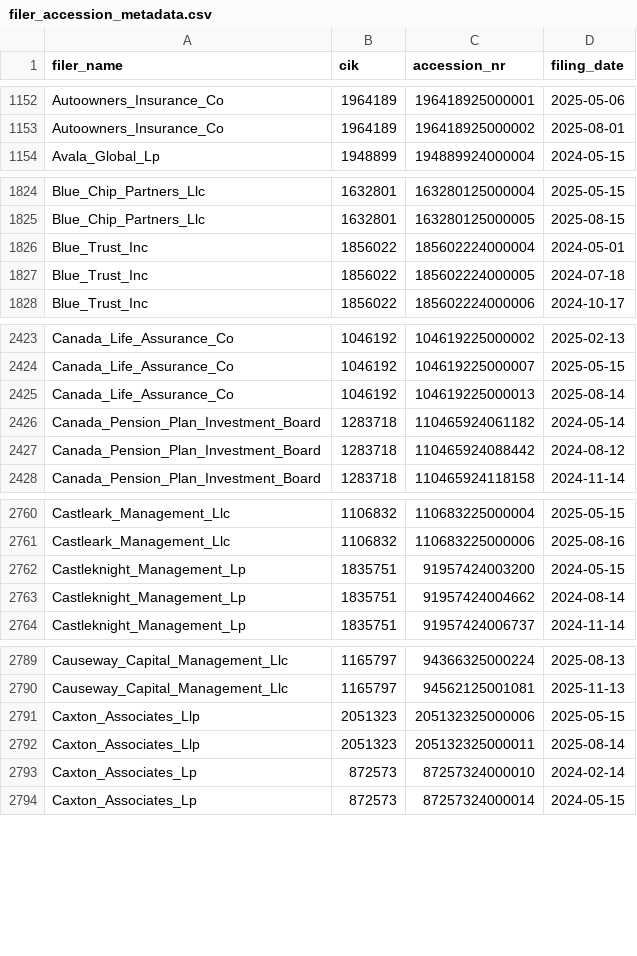
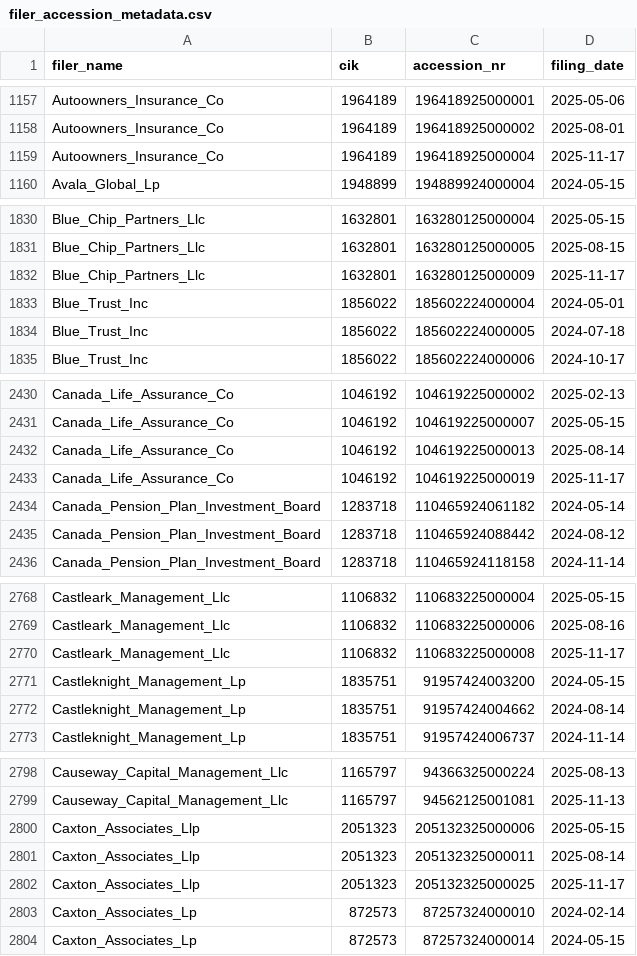
Before and after one commit to andreiCiocirlan/quarterly_holdings, a CSV file: data/sources/filer_accession_metadata.csv, drawn as a sheet; only a part is shown, gaps mark what is left out; the diff covers the shown part only; the diff names each change by its address in the sheet, - before the commit and + after, or states it on an @@ line.

```diff
--- a/data/sources/filer_accession_metadata.csv
+++ b/data/sources/filer_accession_metadata.csv
+row 1159: Autoowners_Insurance_Co | 1964189 | 196418925000004 | 2025-11-17
+row 1832: Blue_Chip_Partners_Llc | 1632801 | 163280125000009 | 2025-11-17
+row 2433: Canada_Life_Assurance_Co | 1046192 | 104619225000019 | 2025-11-17
+row 2770: Castleark_Management_Llc | 1106832 | 110683225000008 | 2025-11-17
+row 2802: Caxton_Associates_Llp | 2051323 | 205132325000025 | 2025-11-17
```
Also changed, not shown: 27 added rows elsewhere in this file.
